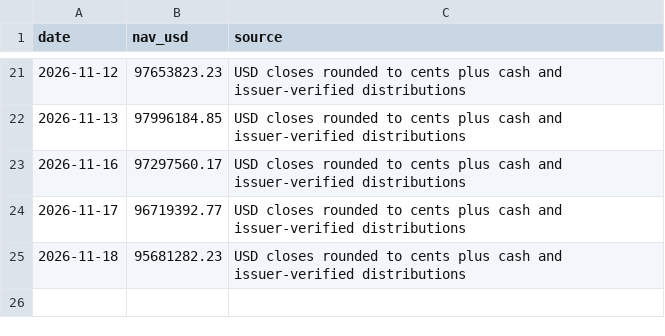
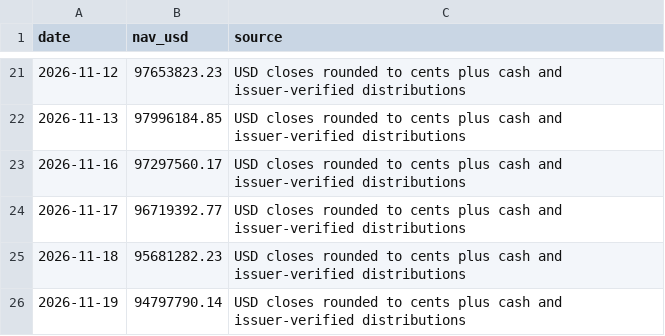
Before and after one commit to kybeka/meridian-capital, a CSV file: dist/data/challenge-valuations.csv, drawn as a sheet; only a part is shown, gaps mark what is left out.

```diff
--- a/dist/data/challenge-valuations.csv
+++ b/dist/data/challenge-valuations.csv
@@ -25 +25,2 @@ date,nav_usd,source
 2026-11-18,95681282.23,USD closes rounded to cents plus cash and issuer-verified distributions
+2026-11-19,94797790.14,USD closes rounded to cents plus cash and issuer-verified distributions
```
Also changed, not shown: 1 other file.
